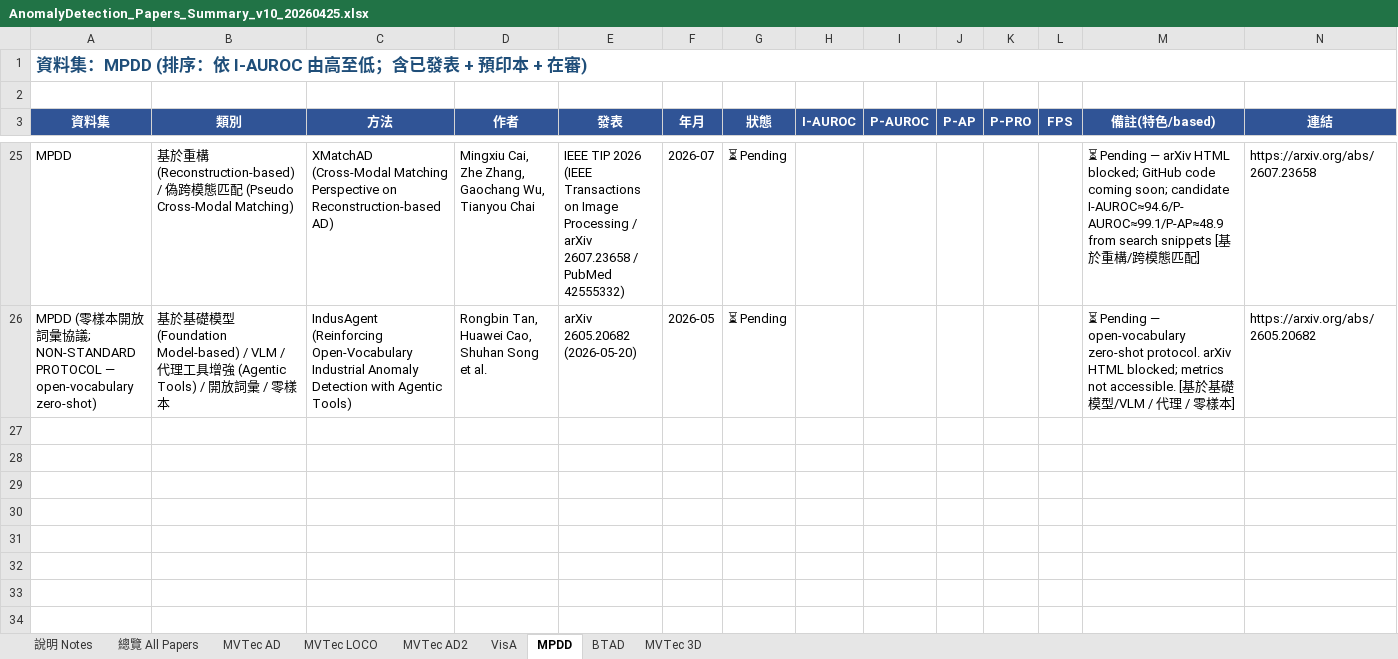
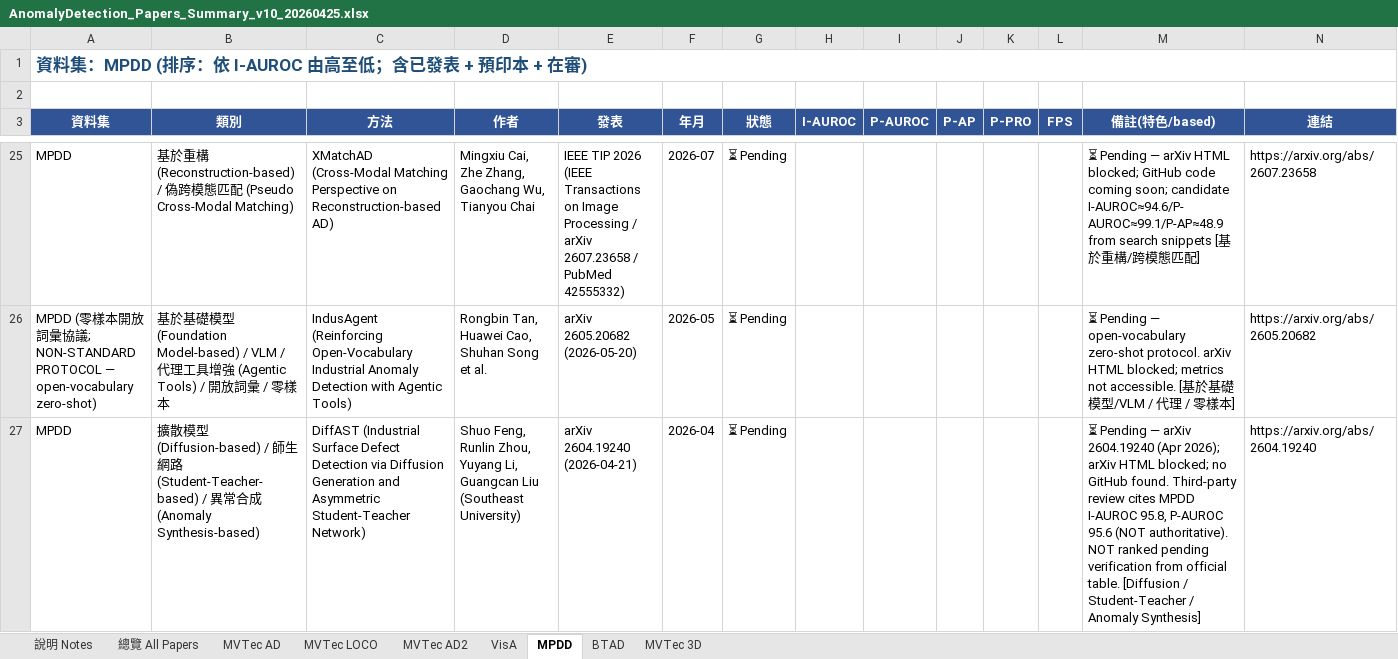
Before and after one commit to 112378074/NTUT-IVI-Lab--SOTA-Literature-Viewer, an Excel workbook: AnomalyDetection_Papers_Summary_v10_20260425.xlsx, sheet MPDD, drawn as a sheet; only a part is shown, gaps mark what is left out; values as stored, in another font and other column widths than the file's, no borders; rows hold the shown columns only; the diff names each change by its address in the sheet, - before the commit and + after, or states it on an @@ line.

```diff
--- a/AnomalyDetection_Papers_Summary_v10_20260425.xlsx (sheet MPDD)
+++ b/AnomalyDetection_Papers_Summary_v10_20260425.xlsx (sheet MPDD)
+row 27: MPDD | 擴散模型 (Diffusion-based) / 師生網路 (Student-Teacher-based) / 異常合成 (Anomaly Synthesis-based) | DiffAST (Industrial Surface Defect Detection via Diffusion Generation and Asymmetric Student-Teacher Network) | Shuo Feng, Runlin Zhou, Yuyang Li, Guangcan Liu (Southeast University) | arXiv 2604.19240 (2026-04-21) | 2026-04 | ⏳ Pending |  |  |  |  |  | ⏳ Pending — arXiv 2604.19240 (Apr 2026); arXiv HTML blocked; no GitHub found. Third-party review cites MPDD I-AUROC 95.8, P-AUROC 95.6 (NOT authoritative). NOT ranked pending verification from official table. [Diffusion / Student-Teacher / Anomaly Synthesis] | https://arxiv.org/abs/2604.19240
```
Also changed, not shown: sheet VisA, sheet MVTec AD, sheet 總覽 All Papers, 3 other files.
